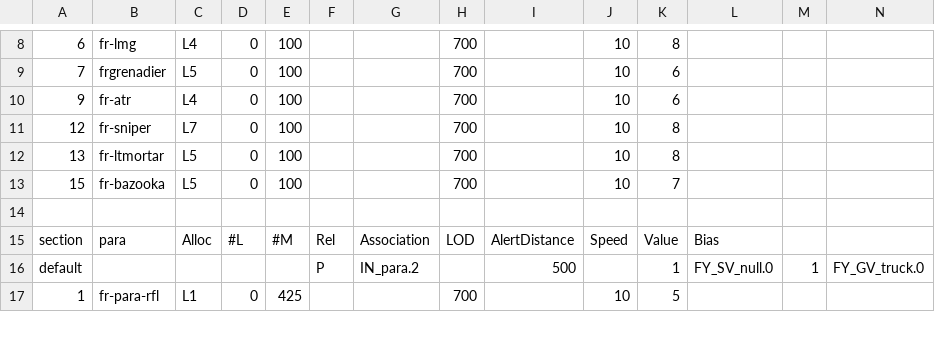
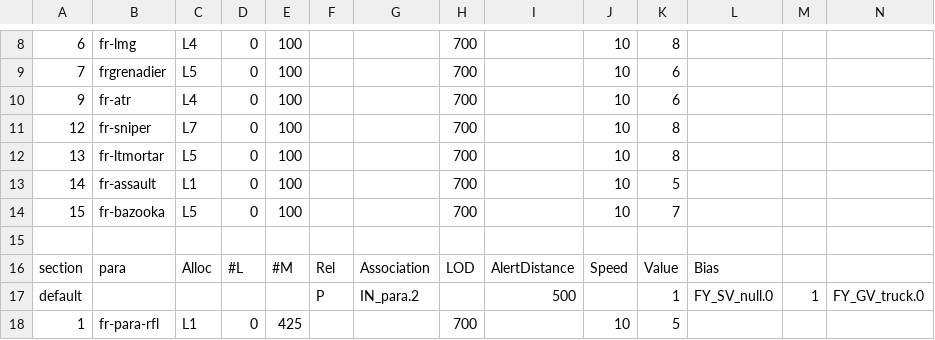
Before and after one commit to tgunr/pnww2mods, a CSV file: DATA/th_blitz/weapon/FR_IN_weap.csv, drawn as a sheet; only a part is shown, gaps mark what is left out; rows hold the shown columns only; the diff names each change by its address in the sheet, - before the commit and + after, or states it on an @@ line.

Commit message:
Updated/added data for the MAS40.

```diff
--- a/DATA/th_blitz/weapon/FR_IN_weap.csv
+++ b/DATA/th_blitz/weapon/FR_IN_weap.csv
+row 13: 14 | fr-assault | L1 | 0 | 100 |  |  | 700 |  | 10 | 5
```
Also changed, not shown: DATA/th_blitz/weapon/FR_IN_spawn.csv, 10 other files.
